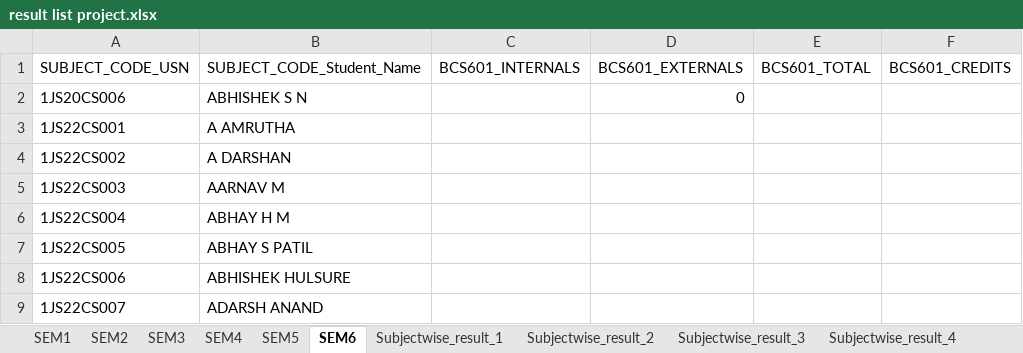
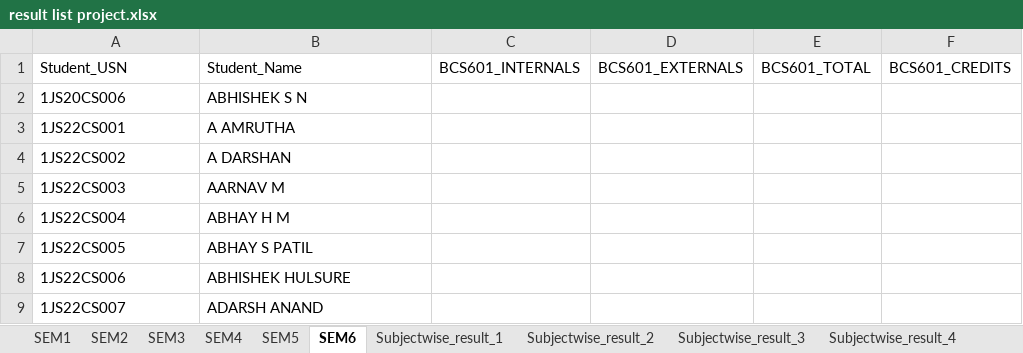
Before and after one commit to chetanuchiha16/Group-Projects, an Excel workbook: Student_Result_project/backend/Inputs/ExcelSheet/result list project.xlsx, sheet SEM6, drawn as a sheet; only a part is shown; values as stored, in another font and other column widths than the file's, no borders; the diff names each change by its address in the sheet, - before the commit and + after, or states it on an @@ line.

```diff
--- a/Student_Result_project/backend/Inputs/ExcelSheet/result list project.xlsx (sheet SEM6)
+++ b/Student_Result_project/backend/Inputs/ExcelSheet/result list project.xlsx (sheet SEM6)
-A1: SUBJECT_CODE_USN
+A1: Student_USN
-B1: SUBJECT_CODE_Student_Name
+B1: Student_Name
-D2: 0
+D2: (empty)
```
Also changed, not shown: sheet SEM1, sheet SEM5, sheet SEM2, sheet SEM4, sheet SEM3, Student_Result_project/backend/Inputs/ExcelSheet/Email.xlsx, Student_Result_project/frontend/public/template.xlsx, 10 other files.
